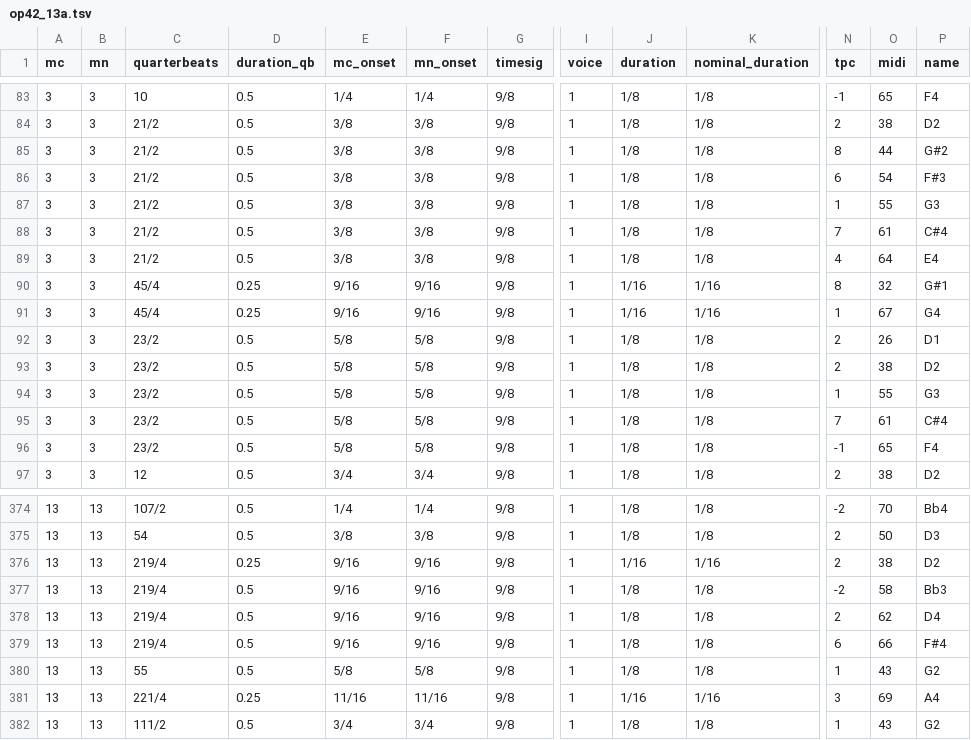
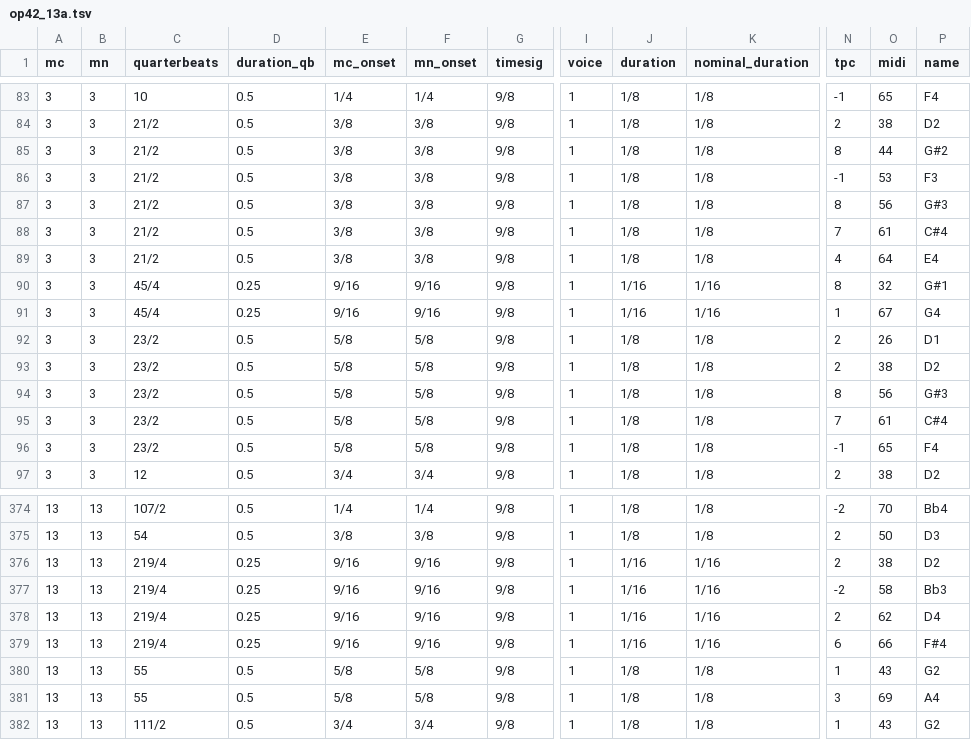
Before and after one commit to DCMLab/rachmaninoff_piano, a TSV file: notes/op42_13a.tsv, drawn as a sheet; only a part is shown, gaps mark what is left out; the diff names each change by its address in the sheet, - before the commit and + after, or states it on an @@ line.

```diff
--- a/notes/op42_13a.tsv
+++ b/notes/op42_13a.tsv
-N86 (tpc): 6
+N86 (tpc): -1
-O86 (midi): 54
+O86 (midi): 53
-P86 (name): F#3
+P86 (name): F3
-N87 (tpc): 1
+N87 (tpc): 8
-O87 (midi): 55
+O87 (midi): 56
-P87 (name): G3
+P87 (name): G#3
-N94 (tpc): 1
+N94 (tpc): 8
-O94 (midi): 55
+O94 (midi): 56
-P94 (name): G3
+P94 (name): G#3
-D377:D379 (duration_qb): 0.5
+D377:D379 (duration_qb): 0.25
-J377:J379 (duration): 1/8
+J377:J379 (duration): 1/16
-K377:K379 (nominal_duration): 1/8
+K377:K379 (nominal_duration): 1/16
-C381 (quarterbeats): 221/4
+C381 (quarterbeats): 55
-D381 (duration_qb): 0.25
+D381 (duration_qb): 0.5
-E381 (mc_onset): 11/16
+E381 (mc_onset): 5/8
-F381 (mn_onset): 11/16
+F381 (mn_onset): 5/8
-J381 (duration): 1/16
+J381 (duration): 1/8
-K381 (nominal_duration): 1/16
+K381 (nominal_duration): 1/8
```
Also changed, not shown: metadata.tsv, 5 other files.
